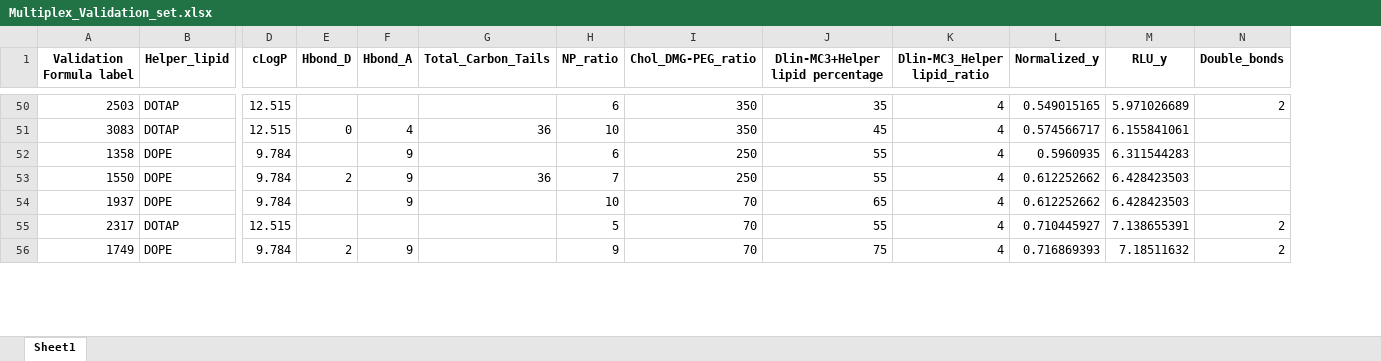
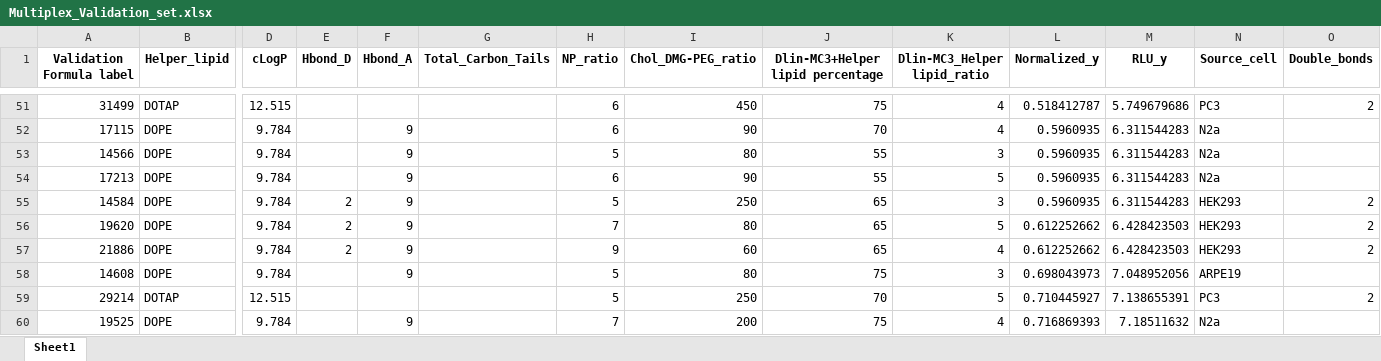
Before and after one commit to MaoResearchGroup/ml_lnp_design_rules, an Excel workbook: Runs/Final_PDI1_RLU2/HepG2/IV_Validation/Multiplex_Validation_set.xlsx, sheet Sheet1, drawn as a sheet; only a part is shown, gaps mark what is left out; values as stored, in another font and other column widths than the file's, no borders; removed rows and columns are numbered as before the commit, all else as after; rows hold the shown columns only; the diff covers the shown part only; the diff names each change by its address in the sheet, - before the commit and + after, or states it on an @@ line.

```diff
--- a/Runs/Final_PDI1_RLU2/HepG2/IV_Validation/Multiplex_Validation_set.xlsx (sheet Sheet1)
+++ b/Runs/Final_PDI1_RLU2/HepG2/IV_Validation/Multiplex_Validation_set.xlsx (sheet Sheet1)
+column N (Source_cell), rows 51-52: PC3 | N2a; rows 56-57: HEK293 | HEK293; rows 59-60: PC3 | N2a
-A51 (Validation Formula label): 2503
+A51 (Validation Formula label): 31499
-I51 (Chol_DMG-PEG_ratio): 350
+I51 (Chol_DMG-PEG_ratio): 450
-J51 (Dlin-MC3+Helper lipid percentage): 35
+J51 (Dlin-MC3+Helper lipid percentage): 75
-L51 (Normalized_y): 0.549015165
+L51 (Normalized_y): 0.518412787
-M51 (RLU_y): 5.971026689
+M51 (RLU_y): 5.749679686
-row 51: 3083 | DOTAP | 12.515 | 0 | 4 | 36 | 10 | 350 | 45 | 4 | 0.574566717 | 6.155841061
-A52 (Validation Formula label): 1358
+A52 (Validation Formula label): 17115
-I52 (Chol_DMG-PEG_ratio): 250
+I52 (Chol_DMG-PEG_ratio): 90
-J52 (Dlin-MC3+Helper lipid percentage): 55
+J52 (Dlin-MC3+Helper lipid percentage): 70
+row 53: 14566 | DOPE | 9.784 |  | 9 |  | 5 | 80 | 55 | 3 | 0.5960935 | 6.311544283 | N2a
+row 54: 17213 | DOPE | 9.784 |  | 9 |  | 6 | 90 | 55 | 5 | 0.5960935 | 6.311544283 | N2a
+row 55: 14584 | DOPE | 9.784 | 2 | 9 |  | 5 | 250 | 65 | 3 | 0.5960935 | 6.311544283 | HEK293 | 2
-A56 (Validation Formula label): 1550
+A56 (Validation Formula label): 19620
-G56 (Total_Carbon_Tails): 36
+G56 (Total_Carbon_Tails): (empty)
-I56 (Chol_DMG-PEG_ratio): 250
+I56 (Chol_DMG-PEG_ratio): 80
-J56 (Dlin-MC3+Helper lipid percentage): 55
+J56 (Dlin-MC3+Helper lipid percentage): 65
-K56 (Dlin-MC3_Helper lipid_ratio): 4
+K56 (Dlin-MC3_Helper lipid_ratio): 5
-O56:O57 (Double_bonds): (empty)
+O56:O57 (Double_bonds): 2
-A57 (Validation Formula label): 1937
+A57 (Validation Formula label): 21886
-E57 (Hbond_D): (empty)
+E57 (Hbond_D): 2
-H57 (NP_ratio): 10
+H57 (NP_ratio): 9
-I57 (Chol_DMG-PEG_ratio): 70
+I57 (Chol_DMG-PEG_ratio): 60
+row 58: 14608 | DOPE | 9.784 |  | 9 |  | 5 | 80 | 75 | 3 | 0.698043973 | 7.048952056 | ARPE19
-A59 (Validation Formula label): 2317
+A59 (Validation Formula label): 29214
-I59 (Chol_DMG-PEG_ratio): 70
+I59 (Chol_DMG-PEG_ratio): 250
-J59 (Dlin-MC3+Helper lipid percentage): 55
+J59 (Dlin-MC3+Helper lipid percentage): 70
-K59 (Dlin-MC3_Helper lipid_ratio): 4
+K59 (Dlin-MC3_Helper lipid_ratio): 5
-A60 (Validation Formula label): 1749
+A60 (Validation Formula label): 19525
-E60 (Hbond_D): 2
+E60 (Hbond_D): (empty)
-H60 (NP_ratio): 9
+H60 (NP_ratio): 7
-I60 (Chol_DMG-PEG_ratio): 70
+I60 (Chol_DMG-PEG_ratio): 200
-O60 (Double_bonds): 2
+O60 (Double_bonds): (empty)
```
Also changed, not shown: 47 added rows, 38 removed rows and 71 edited cells elsewhere in this sheet, Runs/Final_PDI1_RLU2/B16/IV_Validation/Multiplex_Validation_set.xlsx, Runs/Final_PDI1_RLU2/HEK293/IV_Validation/Multiplex_Validation_set.xlsx, 49 other files.
